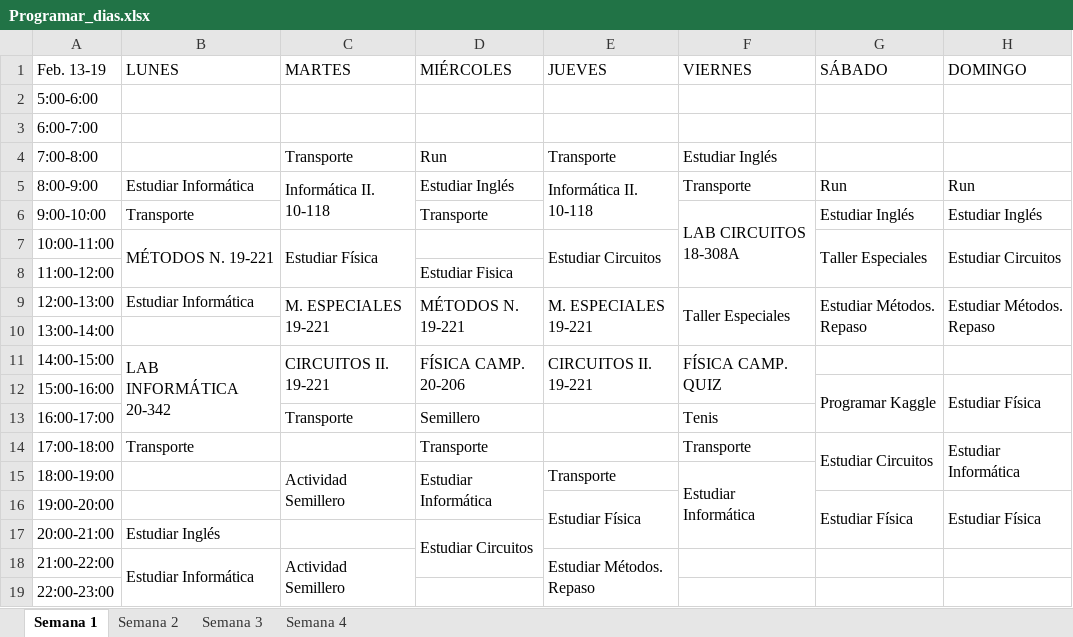
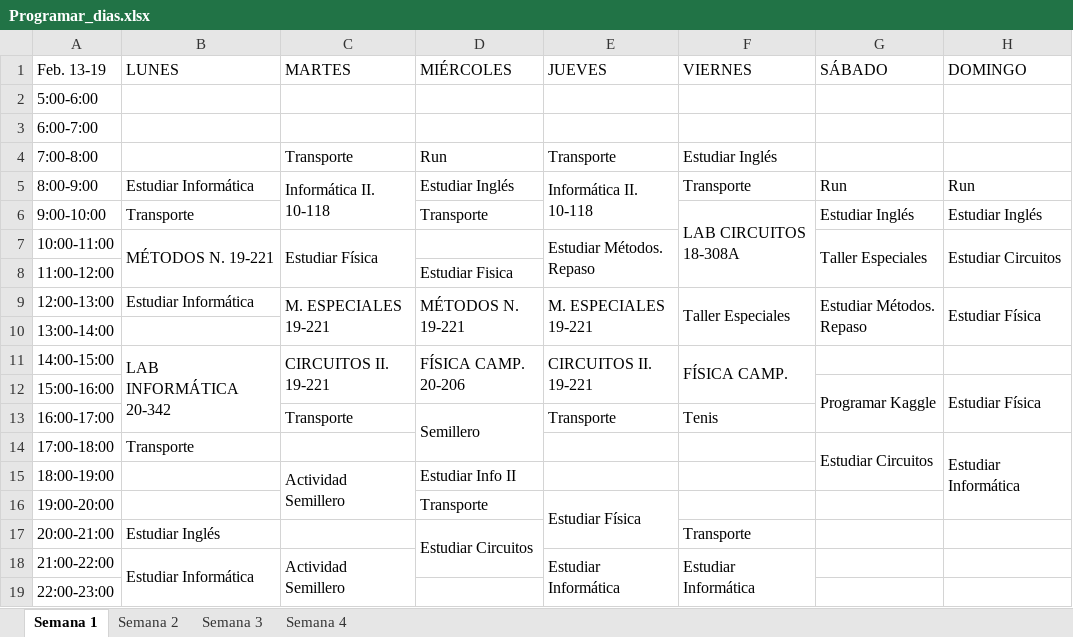
Before and after one commit to santiagov01/Calendario_semanal, an Excel workbook: Programar_dias.xlsx, sheet Semana 1, drawn as a sheet; values as stored, in another font and other column widths than the file's, no cell formats; the diff names each change by its address in the sheet, - before the commit and + after, or states it on an @@ line.

Commit message:
Re ajuste semana 1

```diff
--- a/Programar_dias.xlsx (sheet Semana 1)
+++ b/Programar_dias.xlsx (sheet Semana 1)
-E7 (JUEVES): Estudiar Circuitos
+E7 (JUEVES): Estudiar Métodos. Repaso
-H9 (DOMINGO): Estudiar Métodos. Repaso
+H9 (DOMINGO): Estudiar Física
-F11 (VIERNES): FÍSICA CAMP. QUIZ
+F11 (VIERNES): FÍSICA CAMP.
+D13:D14 merged
-E13 (JUEVES): (empty)
+E13 (JUEVES): Transporte
-D14 (MIÉRCOLES): Transporte
+D14 (MIÉRCOLES): (empty)
-F14 (VIERNES): Transporte
+F14 (VIERNES): (empty)
-H14:H15 merged
+H14:H16 merged
-D15 (MIÉRCOLES): Estudiar Informática
+D15 (MIÉRCOLES): Estudiar Info II
-D15:D16 merged
-E15 (JUEVES): Transporte
+E15 (JUEVES): (empty)
-F15 (VIERNES): Estudiar Informática
+F15 (VIERNES): (empty)
-F15:F17 merged
-D16 (MIÉRCOLES): (empty)
+D16 (MIÉRCOLES): Transporte
-G16 (SÁBADO): Estudiar Física
+G16 (SÁBADO): (empty)
-G16:G17 merged
-H16 (DOMINGO): Estudiar Física
+H16 (DOMINGO): (empty)
-H16:H17 merged
-F17 (VIERNES): (empty)
+F17 (VIERNES): Transporte
-E18 (JUEVES): Estudiar Métodos. Repaso
+E18 (JUEVES): Estudiar Informática
-F18 (VIERNES): (empty)
+F18 (VIERNES): Estudiar Informática
+F18:F19 merged
```
Also changed, not shown: sheet Semana 4, sheet Semana 2, sheet Semana 3, cell formats.
